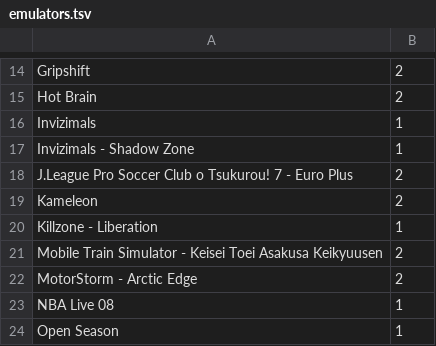
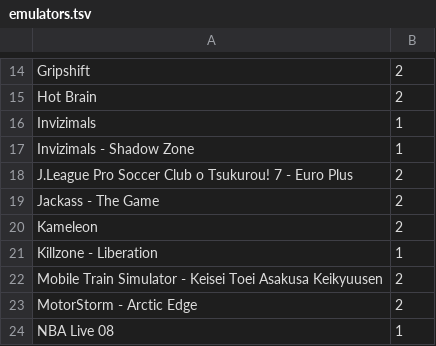
Before and after one commit to obrie/retrokit, a TSV file: config/systems/psp/emulators.tsv, drawn as a sheet; only a part is shown, gaps mark what is left out; the shorter side is filled out with more unchanged rows.

```diff
--- a/config/systems/psp/emulators.tsv
+++ b/config/systems/psp/emulators.tsv
@@ -18,2 +18,3 @@ Invizimals - Shadow Zone	1
 J.League Pro Soccer Club o Tsukurou! 7 - Euro Plus	2
+Jackass - The Game	2
 Kameleon	2
```
Also changed, not shown: 1 other file.
